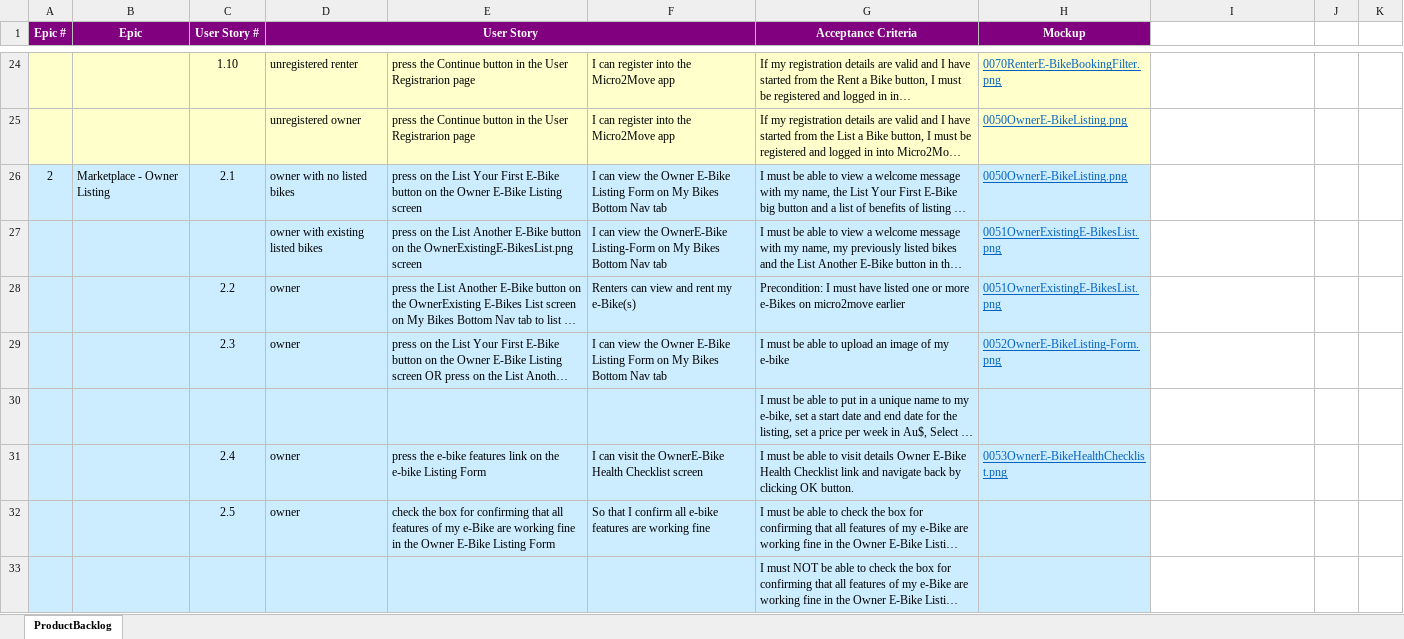
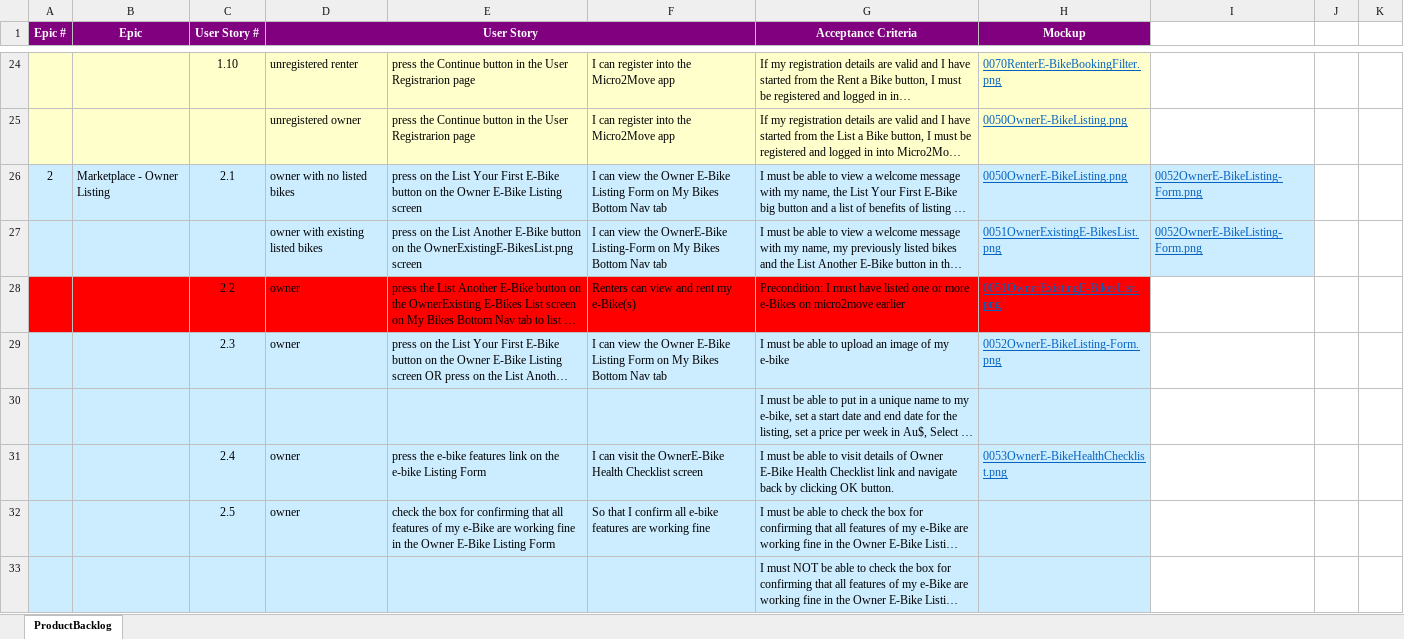
Before and after one commit to anodiamadmin/Micro2Move, an Excel workbook: BusinessAnalysis/ProductBacklog.xlsx, sheet ProductBacklog, drawn as a sheet; only a part is shown, gaps mark what is left out; long unchanged cells end in …; values as stored, in another font and other column widths than the file's, no borders; the diff covers the shown part only; the diff names each change by its address in the sheet, - before the commit and + after, or states it on an @@ line.

Commit message:
Update ProductBacklog.xlsx

```diff
--- a/BusinessAnalysis/ProductBacklog.xlsx (sheet ProductBacklog)
+++ b/BusinessAnalysis/ProductBacklog.xlsx (sheet ProductBacklog)
-I26:I27: (empty)
+I26:I27: 0052OwnerE-BikeListing-Form.png
-I26:I27 fill: none
+I26:I27 fill: #CCECFF
-A28:H28 fill: #CCECFF
+A28:H28 fill: #FF0000
-G31 (Acceptance Criteria): …visit details Owner E-Bike…
+G31 (Acceptance Criteria): …visit details of Owner E-Bike…
```
Also changed, not shown: 21 added rows, 2 removed rows, 6 edited cells and cell formats elsewhere in this sheet.
